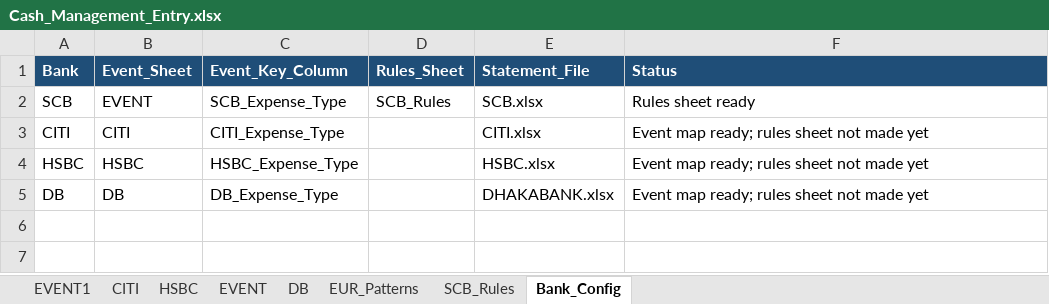
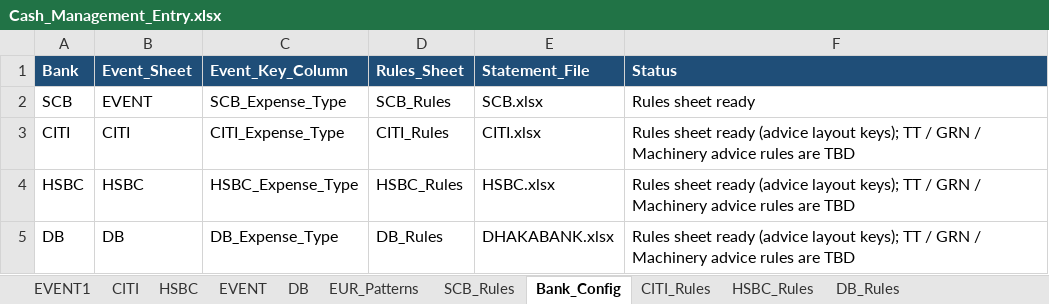
Before and after one commit to Emon-Rpa/MandJAccountPayble, an Excel workbook: Excel/Cash_Management_Entry.xlsx, sheet Bank_Config, drawn as a sheet; values as stored, in another font and other column widths than the file's, no borders; the diff names each change by its address in the sheet, - before the commit and + after, or states it on an @@ line.

```diff
--- a/Excel/Cash_Management_Entry.xlsx (sheet Bank_Config)
+++ b/Excel/Cash_Management_Entry.xlsx (sheet Bank_Config)
+sheet tab: CITI_Rules
+sheet tab: HSBC_Rules
+sheet tab: DB_Rules
-D3 (Rules_Sheet): (empty)
+D3 (Rules_Sheet): CITI_Rules
-F3:F5 (Status): Event map ready; rules sheet not made yet
+F3:F5 (Status): Rules sheet ready (advice layout keys); TT / GRN / Machinery advice rules are TBD
-D4 (Rules_Sheet): (empty)
+D4 (Rules_Sheet): HSBC_Rules
-D5 (Rules_Sheet): (empty)
+D5 (Rules_Sheet): DB_Rules
```
Also changed, not shown: sheet SCB_Rules, sheet HSBC, 26 other files.
